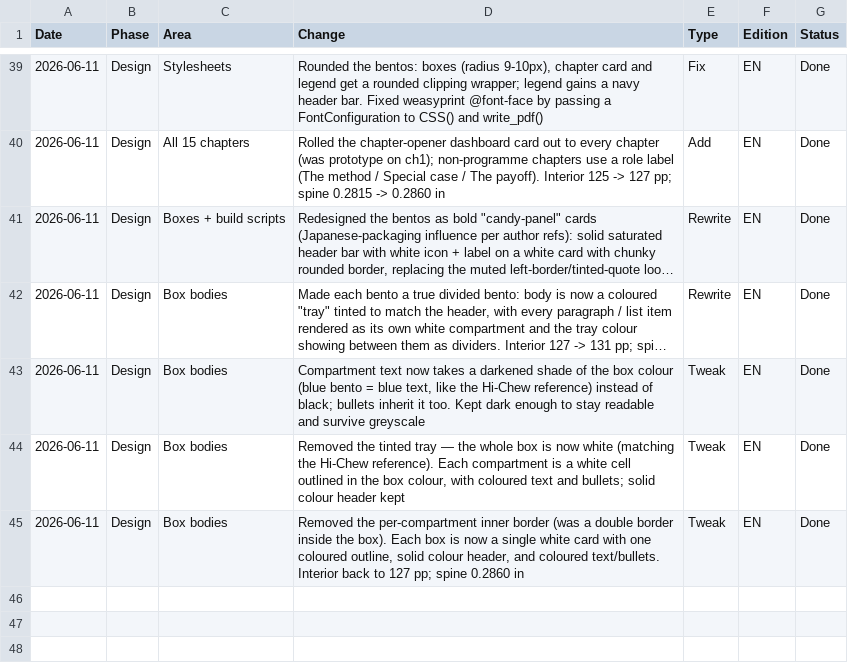
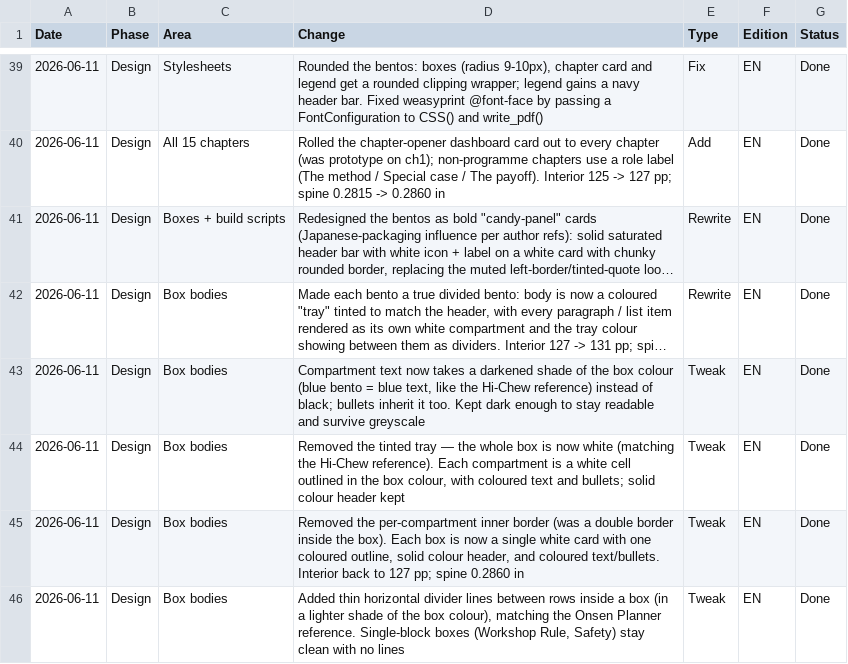
Before and after one commit to nj22az/JDS_Documentation, a CSV file: projects/JDS-PRJ-GEN-001/change-log.csv, drawn as a sheet; only a part is shown, gaps mark what is left out; long unchanged cells end in ….

```diff
--- a/projects/JDS-PRJ-GEN-001/change-log.csv
+++ b/projects/JDS-PRJ-GEN-001/change-log.csv
@@ -45 +45,2 @@ Date,Phase,Area,Change,Type,Edition,Status
 2026-06-11,Design,Box bodies,"Removed the per-compartment inner border (was a double border inside the box). Each box is now a single white card with one coloured outline, solid colour header, and coloured text/bullets. Interior back to 127 pp; spine 0.2860 in",Tweak,EN,Done
+2026-06-11,Design,Box bodies,"Added thin horizontal divider lines between rows inside a box (in a lighter shade of the box colour), matching the Onsen Planner reference. Single-block boxes (Workshop Rule, Safety) stay clean with no lines",Tweak,EN,Done
```
Also changed, not shown: 4 other files.
